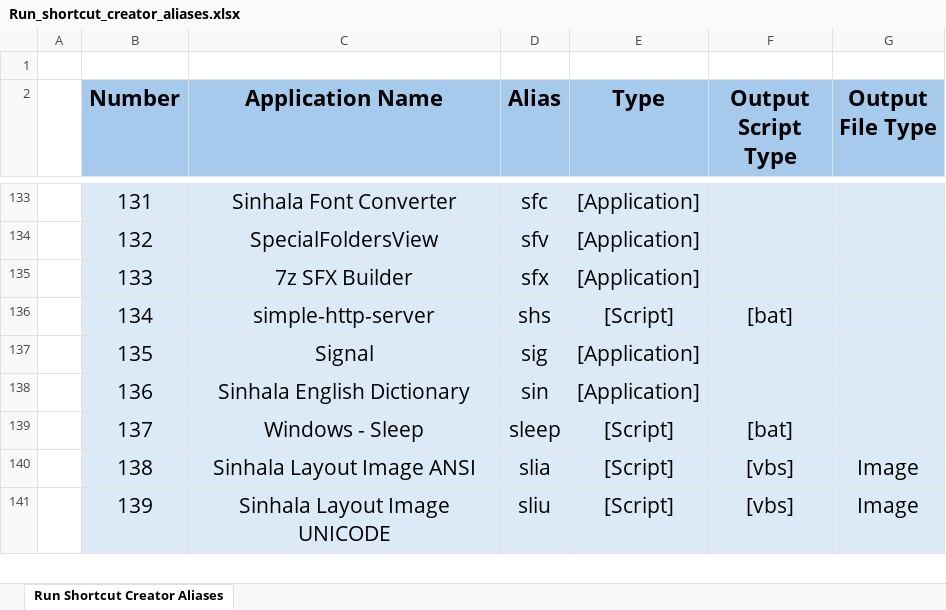
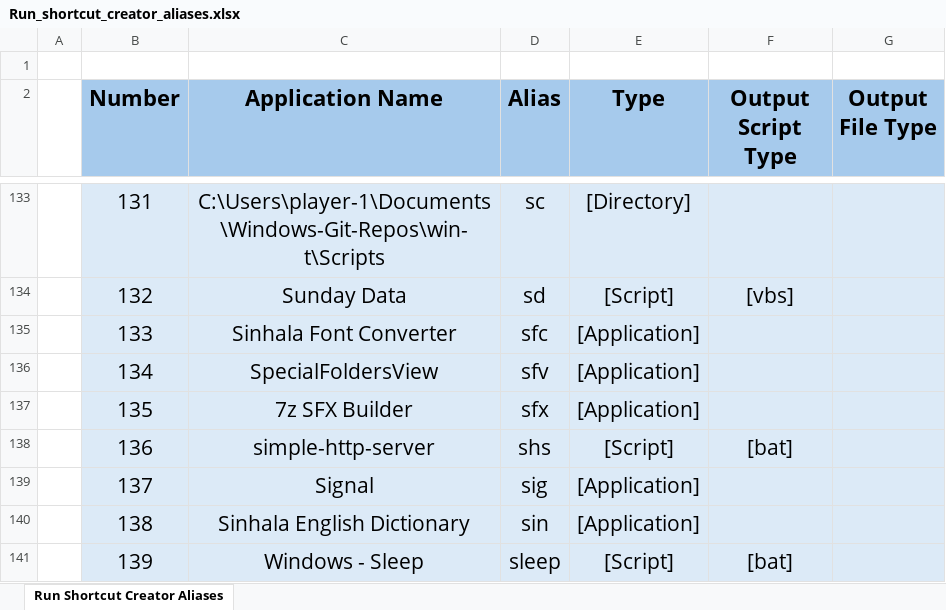
Before and after one commit to plr7edu/win-t, an Excel workbook: Database/Run_shortcut_creator_aliases.xlsx, sheet Run Shortcut Creator Aliases, drawn as a sheet; only a part is shown, gaps mark what is left out; values as stored, in another font and other column widths than the file's, no borders; the diff covers the shown part only; the diff names each change by its address in the sheet, - before the commit and + after, or states it on an @@ line.

Commit message:
update Run shortuct Creator configs 1.0

```diff
--- a/Database/Run_shortcut_creator_aliases.xlsx (sheet Run Shortcut Creator Aliases)
+++ b/Database/Run_shortcut_creator_aliases.xlsx (sheet Run Shortcut Creator Aliases)
-C133 (Application Name): Sinhala Font Converter
+C133 (Application Name): C:\Users\player-1\Documents\Windows-Git-Repos\win-t\Scripts
-D133 (Alias): sfc
+D133 (Alias): sc
-E133 (Type): [Application]
+E133 (Type): [Directory]
-C134 (Application Name): SpecialFoldersView
+C134 (Application Name): Sunday Data
-D134 (Alias): sfv
+D134 (Alias): sd
-E134 (Type): [Application]
+E134 (Type): [Script]
-F134 (Output Script Type): (empty)
+F134 (Output Script Type): [vbs]
-C135 (Application Name): 7z SFX Builder
+C135 (Application Name): Sinhala Font Converter
-D135 (Alias): sfx
+D135 (Alias): sfc
-C136 (Application Name): simple-http-server
+C136 (Application Name): SpecialFoldersView
-D136 (Alias): shs
+D136 (Alias): sfv
-E136 (Type): [Script]
+E136 (Type): [Application]
-F136 (Output Script Type): [bat]
+F136 (Output Script Type): (empty)
-C137 (Application Name): Signal
+C137 (Application Name): 7z SFX Builder
-D137 (Alias): sig
+D137 (Alias): sfx
-C138 (Application Name): Sinhala English Dictionary
+C138 (Application Name): simple-http-server
-D138 (Alias): sin
+D138 (Alias): shs
-E138 (Type): [Application]
+E138 (Type): [Script]
-F138 (Output Script Type): (empty)
+F138 (Output Script Type): [bat]
-C139 (Application Name): Windows - Sleep
+C139 (Application Name): Signal
-D139 (Alias): sleep
+D139 (Alias): sig
-E139:E140 (Type): [Script]
+E139:E140 (Type): [Application]
-F139 (Output Script Type): [bat]
+F139 (Output Script Type): (empty)
-C140 (Application Name): Sinhala Layout Image ANSI
+C140 (Application Name): Sinhala English Dictionary
-D140 (Alias): slia
+D140 (Alias): sin
-F140 (Output Script Type): [vbs]
+F140 (Output Script Type): (empty)
-G140:G141 (Output File Type): Image
+G140:G141 (Output File Type): (empty)
-C141 (Application Name): Sinhala Layout Image UNICODE
+C141 (Application Name): Windows - Sleep
-D141 (Alias): sliu
+D141 (Alias): sleep
-F141 (Output Script Type): [vbs]
+F141 (Output Script Type): [bat]
```
Also changed, not shown: 3 added rows and 183 edited cells elsewhere in this sheet, 6 other files.
